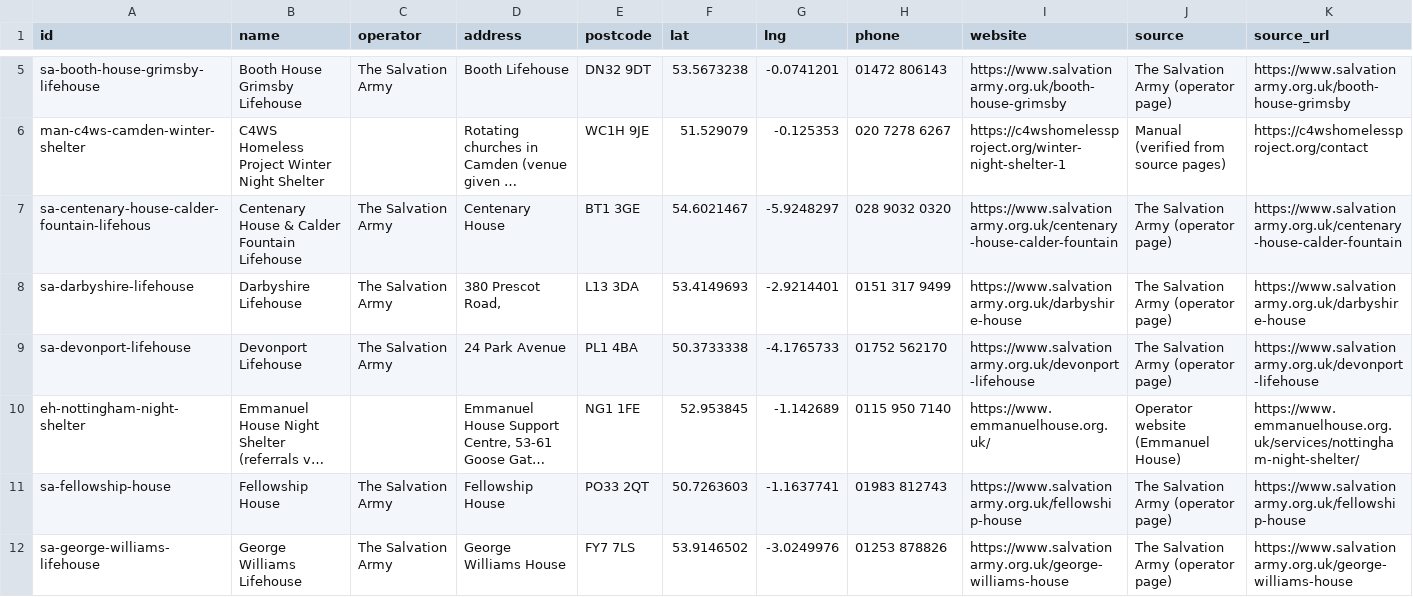
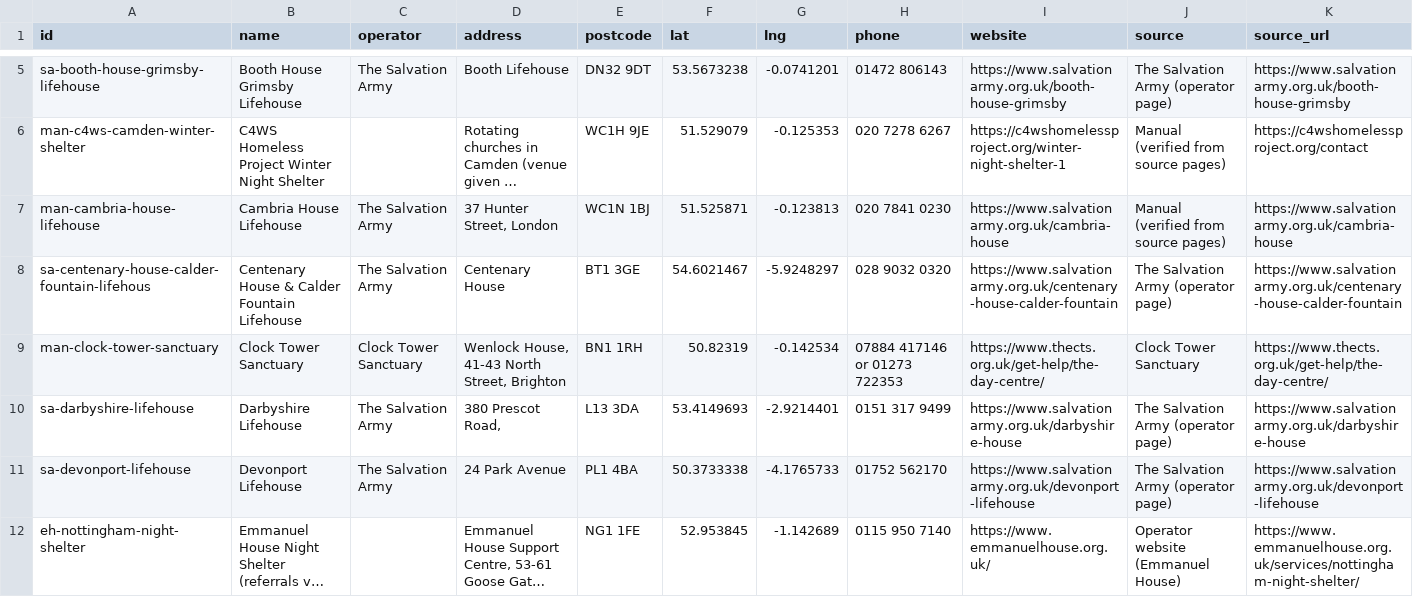
Before and after one commit to Postcode-economics/find-your-food-bank, a CSV file: export/shelters.csv, drawn as a sheet; only a part is shown, gaps mark what is left out; the shorter side is filled out with more unchanged rows; long unchanged cells end in …; the diff covers the shown part only; the diff names each change by its address in the sheet, - before the commit and + after, or states it on an @@ line.

```diff
--- a/export/shelters.csv
+++ b/export/shelters.csv
+row 7: man-cambria-house-lifehouse | Cambria House Lifehouse | The Salvation Army | 37 Hunter Street, London | WC1N 1BJ | 51.525871 | -0.123813 | 020 7841 0230 | https://www.salvationarmy.org.uk/cambria-house | Manual (verified from source pages) | https://www.salvationarmy.org.uk/cambria-house
+row 9: man-clock-tower-sanctuary | Clock Tower Sanctuary | Clock Tower Sanctuary | Wenlock House, 41-43 North Street, Brighton | BN1 1RH | 50.82319 | -0.142534 | 07884 417146 or 01273 722353 | https://www.thects.org.uk/get-help/the-day-centre/ | Clock Tower Sanctuary | https://www.thects.org.uk/get-help/the-day-centre/
```
Also changed, not shown: 5 added rows and 3 edited cells elsewhere in this file, export/foodbanks.csv, 9 other files.
